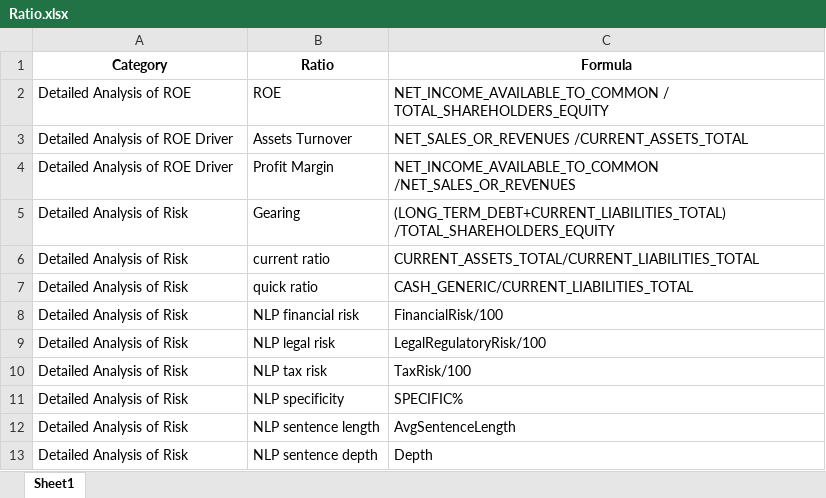
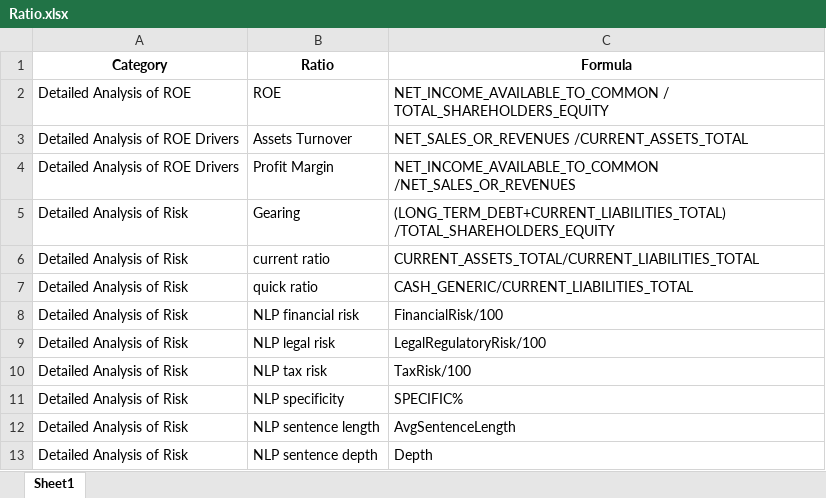
Before and after one commit to omidenouri/ai_led_fin_analysis, an Excel workbook: Ratio.xlsx, sheet Sheet1, drawn as a sheet; values as stored, in another font and other column widths than the file's, no borders; the diff names each change by its address in the sheet, - before the commit and + after, or states it on an @@ line.

```diff
--- a/Ratio.xlsx (sheet Sheet1)
+++ b/Ratio.xlsx (sheet Sheet1)
-A3:A4 (Category): Detailed Analysis of ROE Driver
+A3:A4 (Category): Detailed Analysis of ROE Drivers
```
Also changed, not shown: 9 other files.
